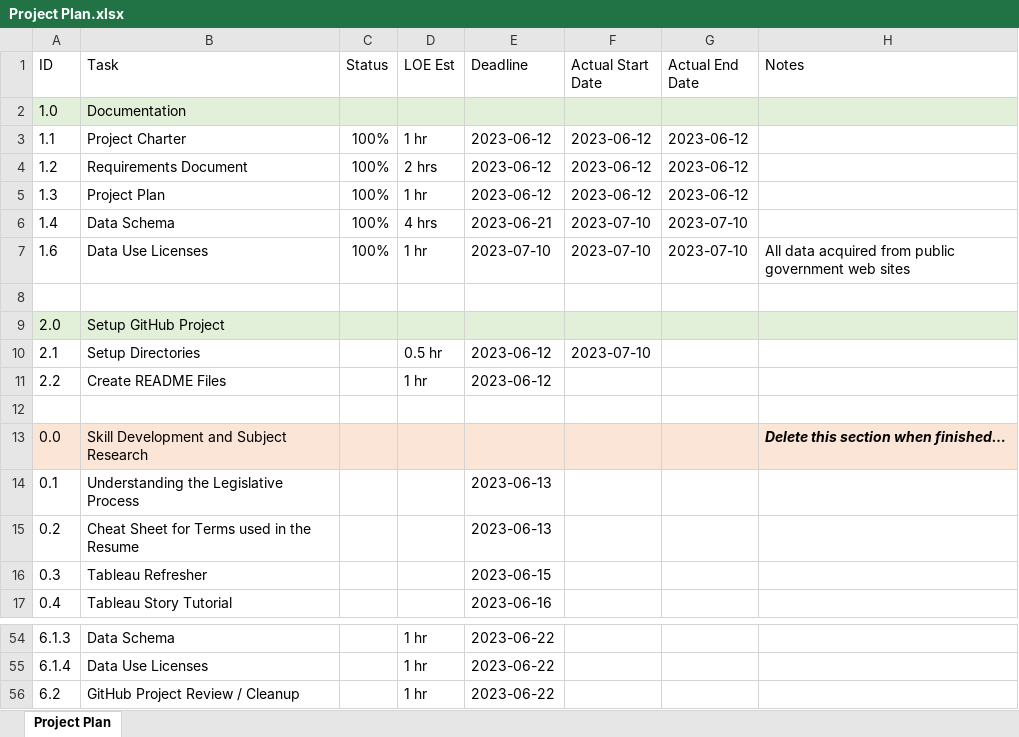
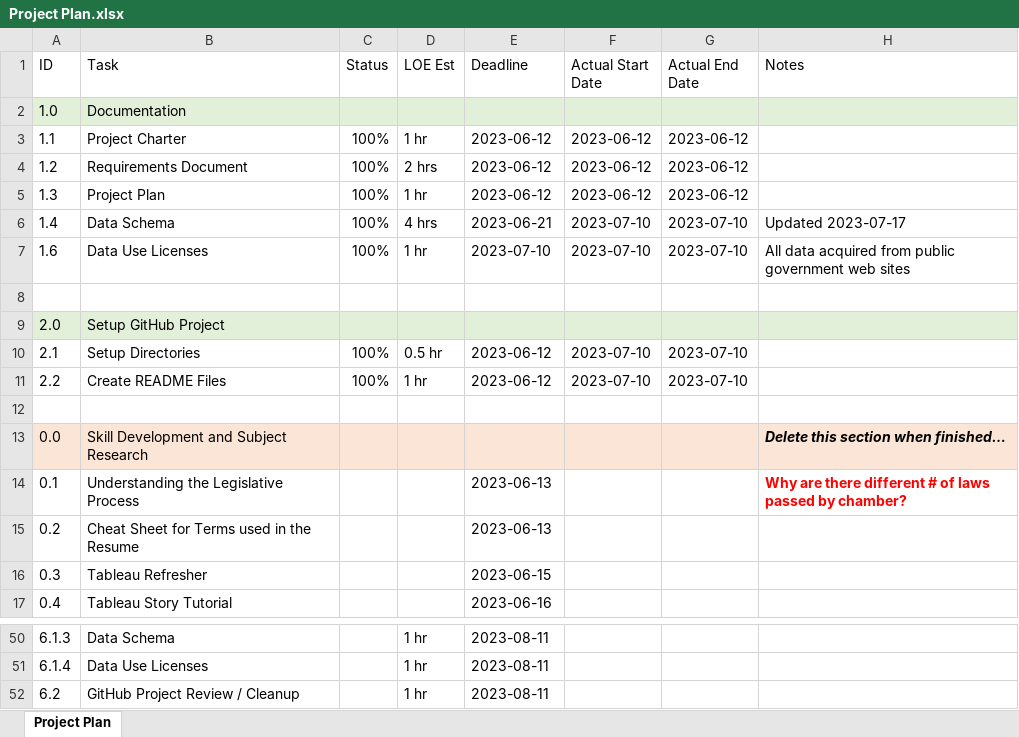
Before and after one commit to tamimcm416/congressional_activity, an Excel workbook: project_documentation/Project Plan.xlsx, sheet Project Plan, drawn as a sheet; only a part is shown, gaps mark what is left out; values as stored, in another font and other column widths than the file's, no borders; conditional formats and table styles not drawn; addresses are those after the commit; the diff covers the shown part only; the diff names each change by its address in the sheet, - before the commit and + after, or states it on an @@ line.

```diff
--- a/project_documentation/Project Plan.xlsx (sheet Project Plan)
+++ b/project_documentation/Project Plan.xlsx (sheet Project Plan)
-H6 (Notes): (empty)
+H6 (Notes): Updated 2023-07-17
-C10:C11 (Status): (empty)
+C10:C11 (Status): 100%
-G10:G11 (Actual End Date): (empty)
+G10:G11 (Actual End Date): 2023-07-10
-F11 (Actual Start Date): (empty)
+F11 (Actual Start Date): 2023-07-10
-H14 (Notes): (empty)
+H14 (Notes): Why are there different # of laws passed by chamber?
-E50:E52 (Deadline): 2023-06-22
+E50:E52 (Deadline): 2023-08-11
```
Also changed, not shown: 4 removed rows and 38 edited cells elsewhere in this sheet, project_documentation/Data Schema.xlsx.
